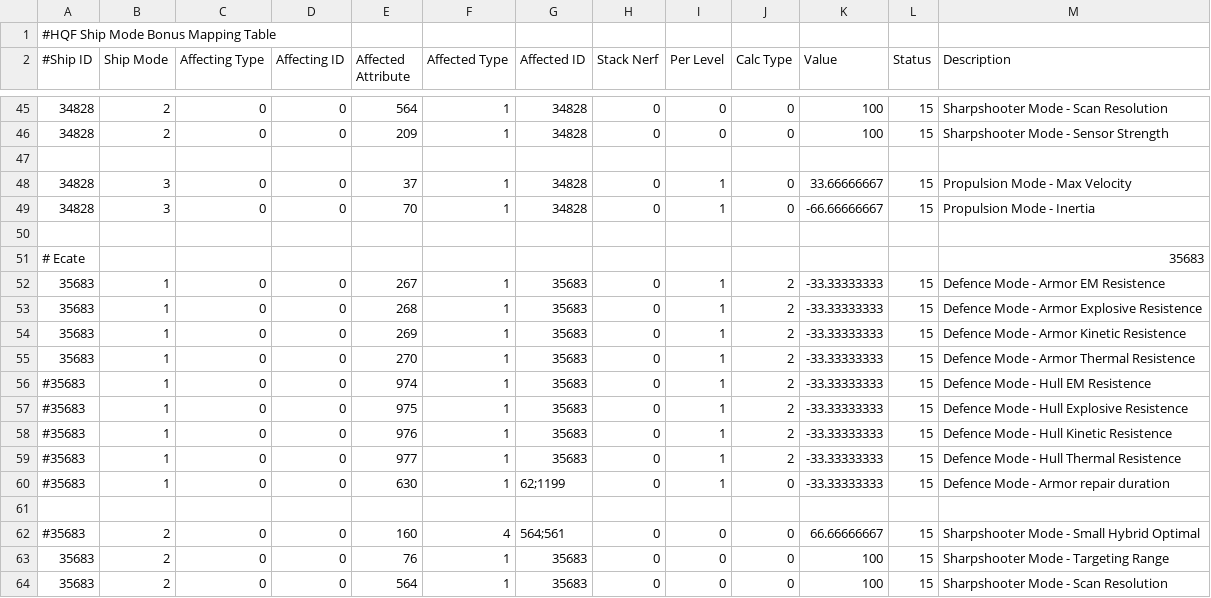
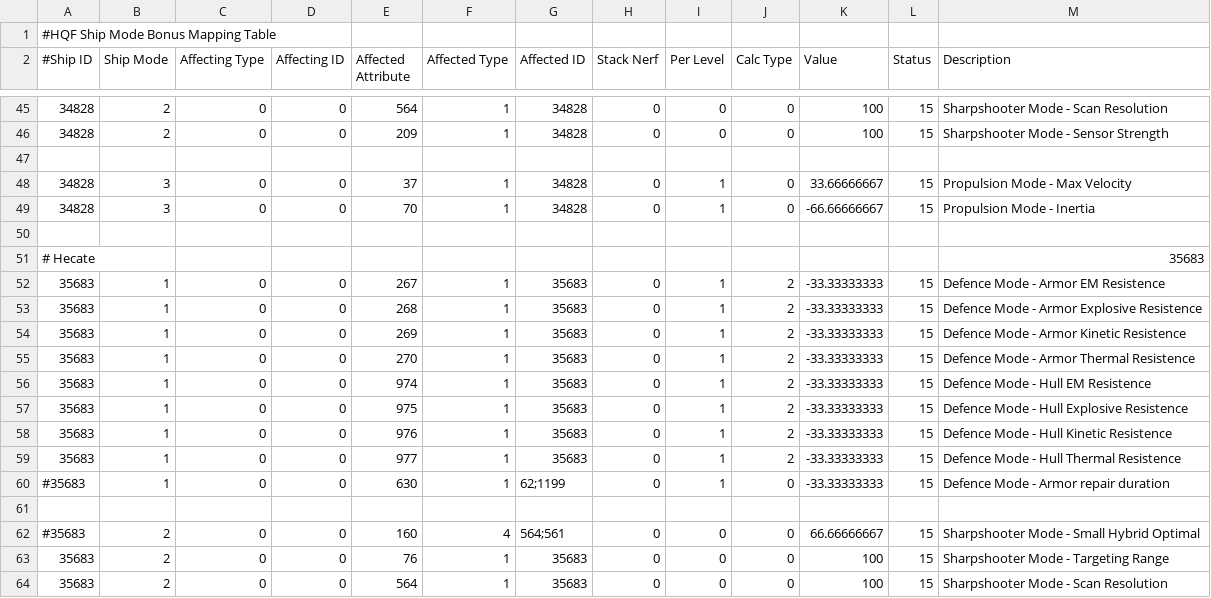
Before and after one commit to wyrlwind/EveHQ, a CSV file: EveHQ.HQF/Resources/ShipModeBonuses.csv, drawn as a sheet; only a part is shown, gaps mark what is left out.

Commit message:
Hecate bonus

```diff
--- a/EveHQ.HQF/Resources/ShipModeBonuses.csv
+++ b/EveHQ.HQF/Resources/ShipModeBonuses.csv
@@ -50,3 +50,3 @@
 
-# Ecate,,,,,,,,,,,, 35683
+# Hecate,,,,,,,,,,,, 35683
 35683,1,0,0,267,1,35683,0,1,2,-33.33333333,15,Defence Mode - Armor EM Resistence
@@ -55,6 +55,6 @@
 35683,1,0,0,270,1,35683,0,1,2,-33.33333333,15,Defence Mode - Armor Thermal Resistence
-#35683,1,0,0,974,1,35683,0,1,2,-33.33333333,15,Defence Mode - Hull EM Resistence
-#35683,1,0,0,975,1,35683,0,1,2,-33.33333333,15,Defence Mode - Hull Explosive Resistence
-#35683,1,0,0,976,1,35683,0,1,2,-33.33333333,15,Defence Mode - Hull Kinetic Resistence
-#35683,1,0,0,977,1,35683,0,1,2,-33.33333333,15,Defence Mode - Hull Thermal Resistence
+35683,1,0,0,974,1,35683,0,1,2,-33.33333333,15,Defence Mode - Hull EM Resistence
+35683,1,0,0,975,1,35683,0,1,2,-33.33333333,15,Defence Mode - Hull Explosive Resistence
+35683,1,0,0,976,1,35683,0,1,2,-33.33333333,15,Defence Mode - Hull Kinetic Resistence
+35683,1,0,0,977,1,35683,0,1,2,-33.33333333,15,Defence Mode - Hull Thermal Resistence
 #35683,1,0,0,630,1,62;1199,0,1,0,-33.33333333,15,Defence Mode - Armor repair duration
```
Also changed, not shown: EveHQ.HQF/Resources/ShipBonuses.csv.
